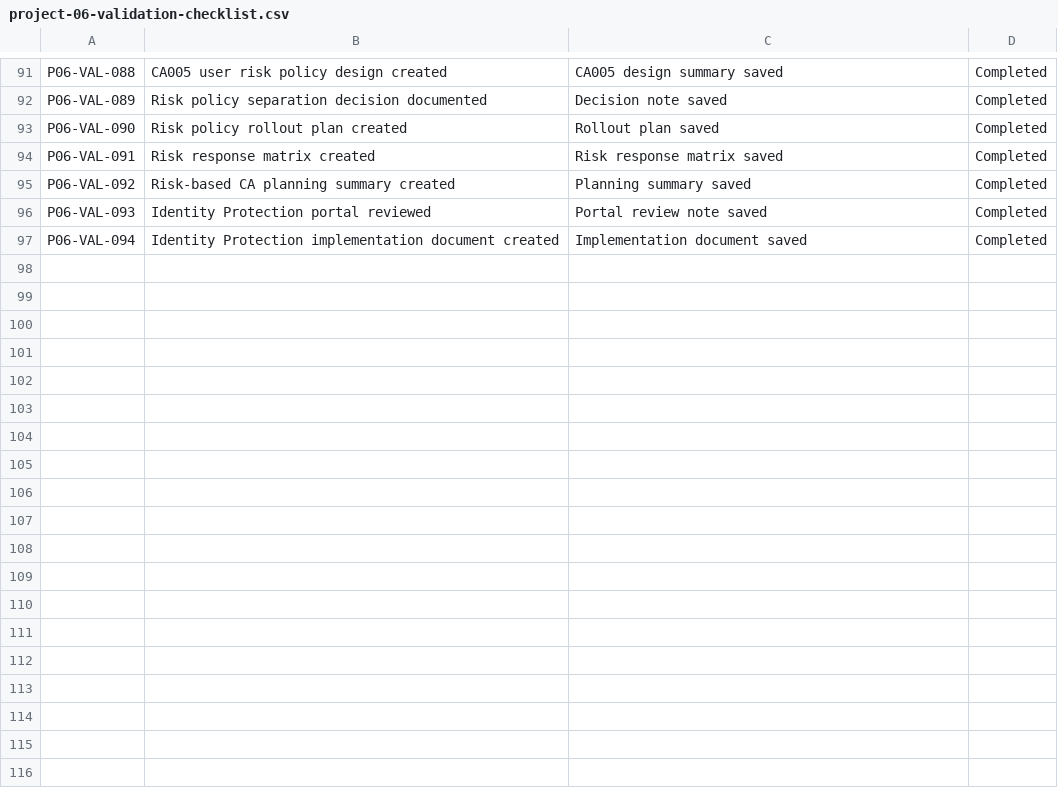
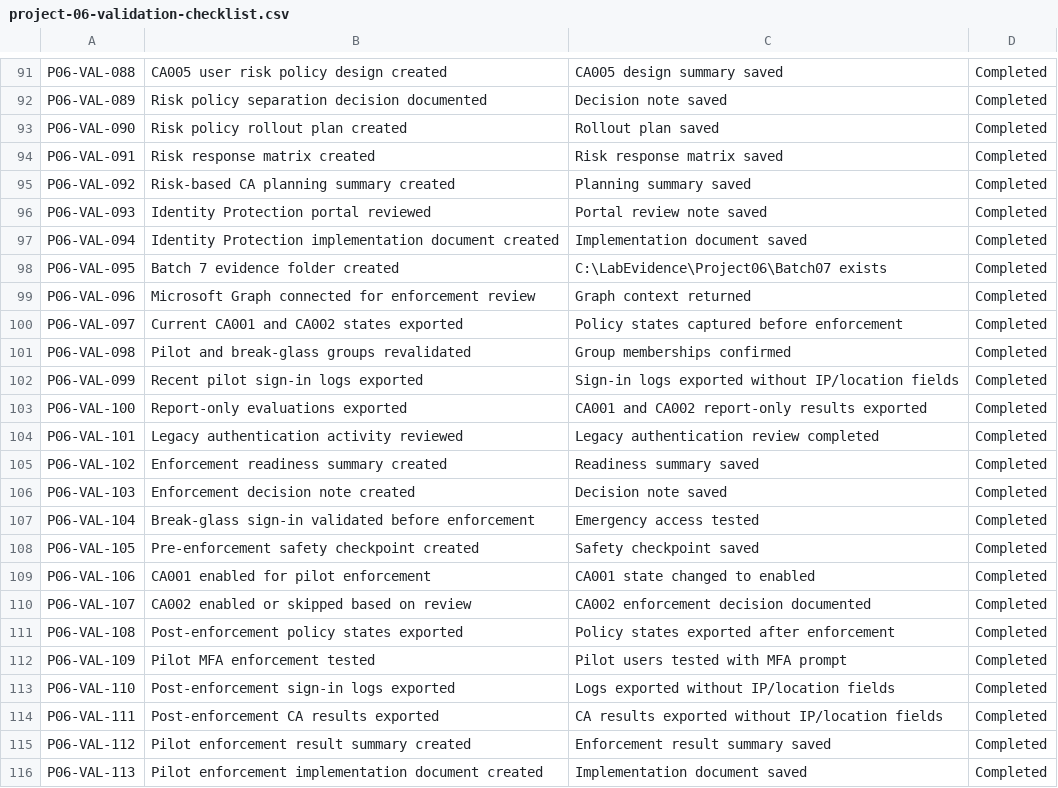
Before and after one commit to SHJeong97/Azure, a CSV file: Project/hybrid-windows-server-enterprise-modernization/projects/06-entra-conditional-access-mfa-identity-protection/data/project-06-validation-checklist.csv, drawn as a sheet; only a part is shown, gaps mark what is left out; the diff names each change by its address in the sheet, - before the commit and + after, or states it on an @@ line.

Commit message:
Update project-06-validation-checklist.csv

```diff
--- a/Project/hybrid-windows-server-enterprise-modernization/projects/06-entra-conditional-access-mfa-identity-protection/data/project-06-validation-checklist.csv
+++ b/Project/hybrid-windows-server-enterprise-modernization/projects/06-entra-conditional-access-mfa-identity-protection/data/project-06-validation-checklist.csv
+row 98: P06-VAL-095 | Batch 7 evidence folder created | C:\LabEvidence\Project06\Batch07 exists | Completed
+row 99: P06-VAL-096 | Microsoft Graph connected for enforcement review | Graph context returned | Completed
+row 100: P06-VAL-097 | Current CA001 and CA002 states exported | Policy states captured before enforcement | Completed
+row 101: P06-VAL-098 | Pilot and break-glass groups revalidated | Group memberships confirmed | Completed
+row 102: P06-VAL-099 | Recent pilot sign-in logs exported | Sign-in logs exported without IP/location fields | Completed
+row 103: P06-VAL-100 | Report-only evaluations exported | CA001 and CA002 report-only results exported | Completed
+row 104: P06-VAL-101 | Legacy authentication activity reviewed | Legacy authentication review completed | Completed
+row 105: P06-VAL-102 | Enforcement readiness summary created | Readiness summary saved | Completed
+row 106: P06-VAL-103 | Enforcement decision note created | Decision note saved | Completed
+row 107: P06-VAL-104 | Break-glass sign-in validated before enforcement | Emergency access tested | Completed
+row 108: P06-VAL-105 | Pre-enforcement safety checkpoint created | Safety checkpoint saved | Completed
+row 109: P06-VAL-106 | CA001 enabled for pilot enforcement | CA001 state changed to enabled | Completed
+row 110: P06-VAL-107 | CA002 enabled or skipped based on review | CA002 enforcement decision documented | Completed
+row 111: P06-VAL-108 | Post-enforcement policy states exported | Policy states exported after enforcement | Completed
+row 112: P06-VAL-109 | Pilot MFA enforcement tested | Pilot users tested with MFA prompt | Completed
+row 113: P06-VAL-110 | Post-enforcement sign-in logs exported | Logs exported without IP/location fields | Completed
+row 114: P06-VAL-111 | Post-enforcement CA results exported | CA results exported without IP/location fields | Completed
+row 115: P06-VAL-112 | Pilot enforcement result summary created | Enforcement result summary saved | Completed
+row 116: P06-VAL-113 | Pilot enforcement implementation document created | Implementation document saved | Completed
```
